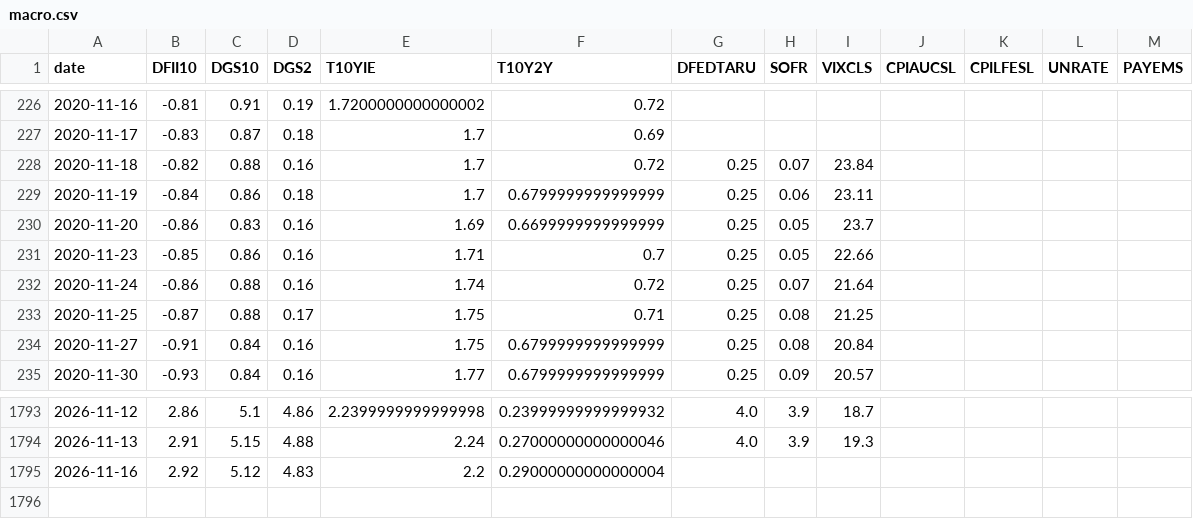
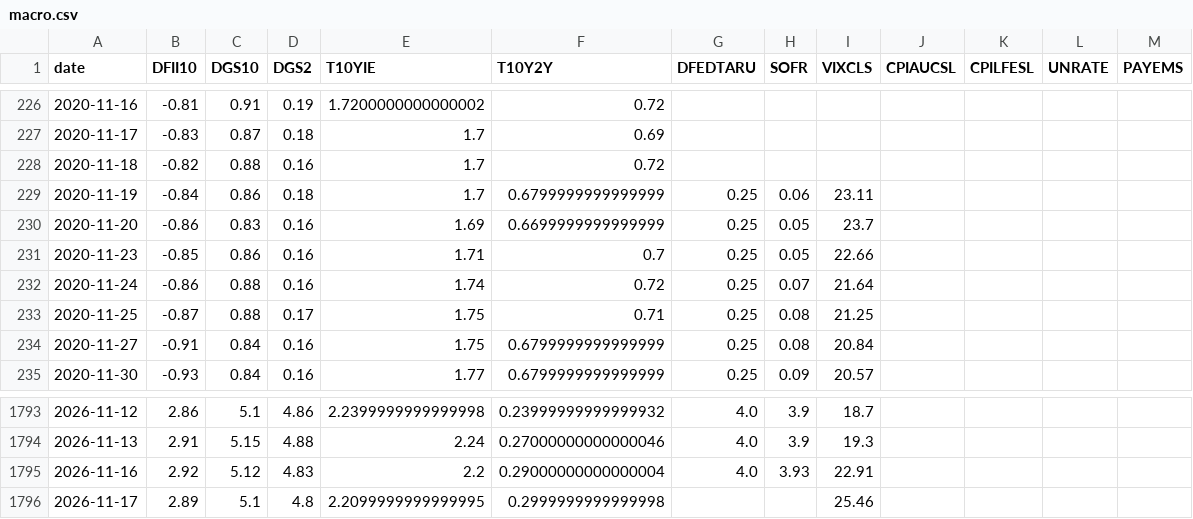
Before and after one commit to mliu86574-png/tokenized-gold-tracker, a CSV file: data/macro.csv, drawn as a sheet; only a part is shown, gaps mark what is left out.

```diff
--- a/data/macro.csv
+++ b/data/macro.csv
@@ -227,3 +227,3 @@ date,DFII10,DGS10,DGS2,T10YIE,T10Y2Y,DFEDTARU,SOFR,VIXCLS,CPIAUCSL,CPILFESL,UNRA
 2020-11-17,-0.83,0.87,0.18,1.7,0.69,,,,,,,
-2020-11-18,-0.82,0.88,0.16,1.7,0.72,0.25,0.07,23.84,,,,
+2020-11-18,-0.82,0.88,0.16,1.7,0.72,,,,,,,
 2020-11-19,-0.84,0.86,0.18,1.7,0.6799999999999999,0.25,0.06,23.11,,,,
@@ -1794,2 +1794,3 @@ date,DFII10,DGS10,DGS2,T10YIE,T10Y2Y,DFEDTARU,SOFR,VIXCLS,CPIAUCSL,CPILFESL,UNRA
 2026-11-13,2.91,5.15,4.88,2.24,0.27000000000000046,4.0,3.9,19.3,,,,
-2026-11-16,2.92,5.12,4.83,2.2,0.29000000000000004,,,,,,,
+2026-11-16,2.92,5.12,4.83,2.2,0.29000000000000004,4.0,3.93,22.91,,,,
+2026-11-17,2.89,5.1,4.8,2.2099999999999995,0.2999999999999998,,,25.46,,,,
```
Also changed, not shown: data/markets.csv, data/token_flows.csv, 13 other files.
